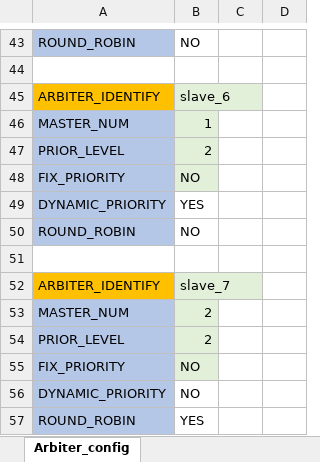
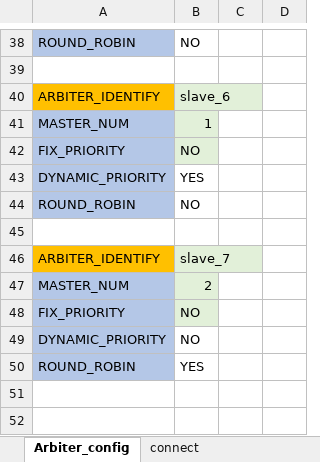
Before and after one commit to hungbk99/AHB_GEN_201, an Excel workbook: Input/AHB_config.xlsx, sheet Arbiter_config, drawn as a sheet; only a part is shown, gaps mark what is left out; values as stored, in another font and other column widths than the file's, no borders; removed rows and columns are numbered as before the commit, all else as after; the diff covers the shown part only; the diff names each change by its address in the sheet, - before the commit and + after, or states it on an @@ line.

```diff
--- a/Input/AHB_config.xlsx (sheet Arbiter_config)
+++ b/Input/AHB_config.xlsx (sheet Arbiter_config)
+sheet tab: connect
-row 47: PRIOR_LEVEL | 2
-row 54: PRIOR_LEVEL | 2
```
Also changed, not shown: 5 removed rows, 1 moved row and 2 edited cells elsewhere in this sheet, 10 other files.
